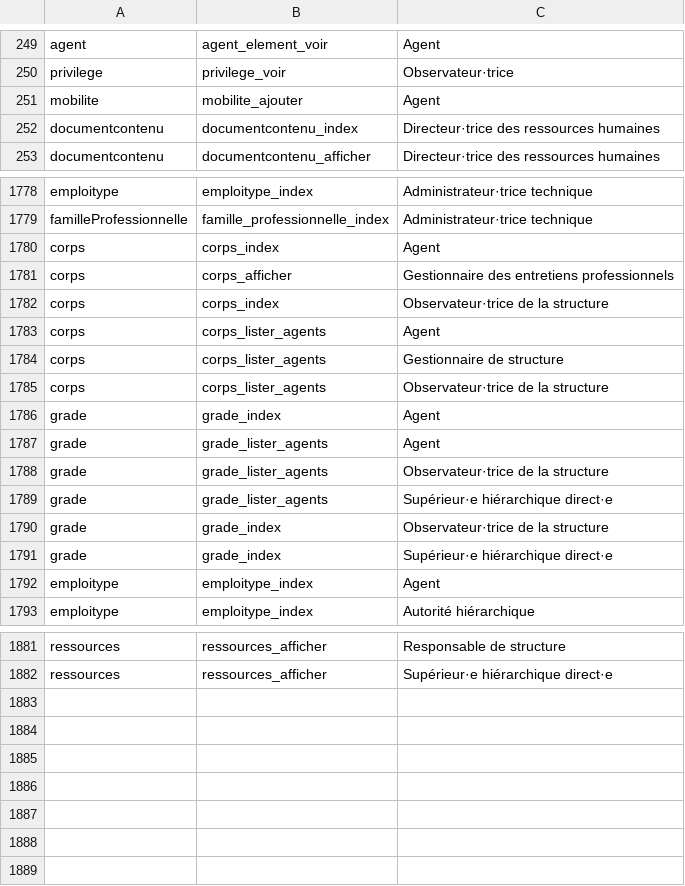
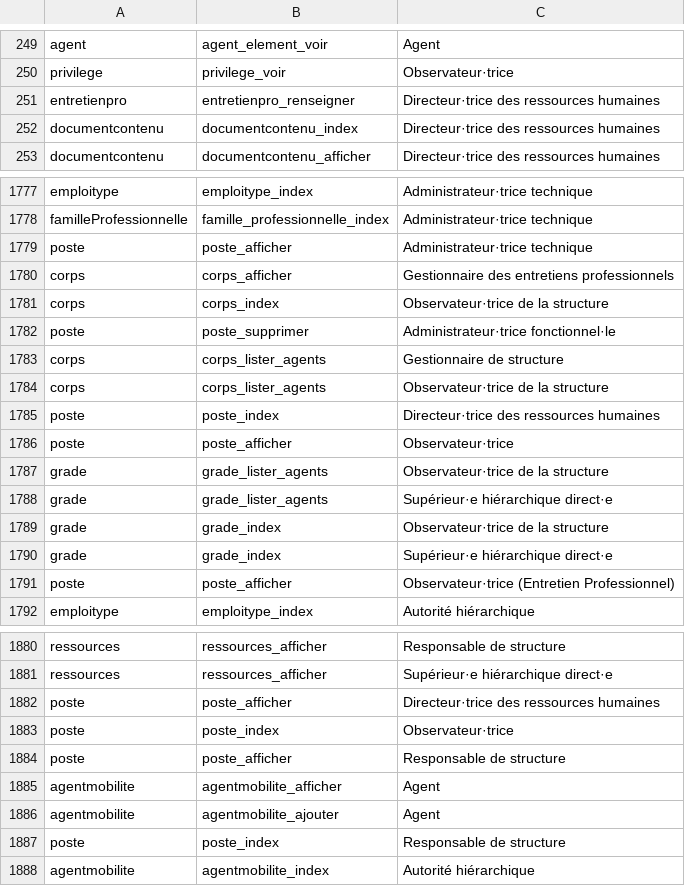
Before and after one commit to EsupPortail/esup-emc2, a CSV file: database/sources/csv/unicaen_privilege_privilege_role_linker.csv, drawn as a sheet; only a part is shown, gaps mark what is left out; the diff covers the shown part only.

```diff
--- a/database/sources/csv/unicaen_privilege_privilege_role_linker.csv
+++ b/database/sources/csv/unicaen_privilege_privilege_role_linker.csv
@@ -250,3 +250,3 @@
 "privilege","privilege_voir","Observateur·trice"
-"mobilite","mobilite_ajouter","Agent"
+"entretienpro","entretienpro_renseigner","Directeur·trice des ressources humaines"
 "documentcontenu","documentcontenu_index","Directeur·trice des ressources humaines"
@@ -1779,10 +1778,10 @@
 "familleProfessionnelle","famille_professionnelle_index","Administrateur·trice technique"
-"corps","corps_index","Agent"
+"poste","poste_afficher","Administrateur·trice technique"
 "corps","corps_afficher","Gestionnaire des entretiens professionnels"
 "corps","corps_index","Observateur·trice de la structure"
-"corps","corps_lister_agents","Agent"
+"poste","poste_supprimer","Administrateur·trice fonctionnel·le"
 "corps","corps_lister_agents","Gestionnaire de structure"
 "corps","corps_lister_agents","Observateur·trice de la structure"
-"grade","grade_index","Agent"
-"grade","grade_lister_agents","Agent"
+"poste","poste_index","Directeur·trice des ressources humaines"
+"poste","poste_afficher","Observateur·trice"
 "grade","grade_lister_agents","Observateur·trice de la structure"
@@ -1791,3 +1790,3 @@
 "grade","grade_index","Supérieur·e hiérarchique direct·e"
-"emploitype","emploitype_index","Agent"
+"poste","poste_afficher","Observateur·trice (Entretien Professionnel)"
 "emploitype","emploitype_index","Autorité hiérarchique"
@@ -1882 +1881,8 @@
 "ressources","ressources_afficher","Supérieur·e hiérarchique direct·e"
+"poste","poste_afficher","Directeur·trice des ressources humaines"
+"poste","poste_index","Observateur·trice"
+"poste","poste_afficher","Responsable de structure"
+"agentmobilite","agentmobilite_afficher","Agent"
+"agentmobilite","agentmobilite_ajouter","Agent"
+"poste","poste_index","Responsable de structure"
+"agentmobilite","agentmobilite_index","Autorité hiérarchique"
```
Also changed, not shown: 15 added rows, 13 removed rows and 6 moved rows elsewhere in this file, database/sources/csv/unicaen_etat_type.csv, database/sources/csv/unicaen_privilege_categorie.csv, 3 other files.
